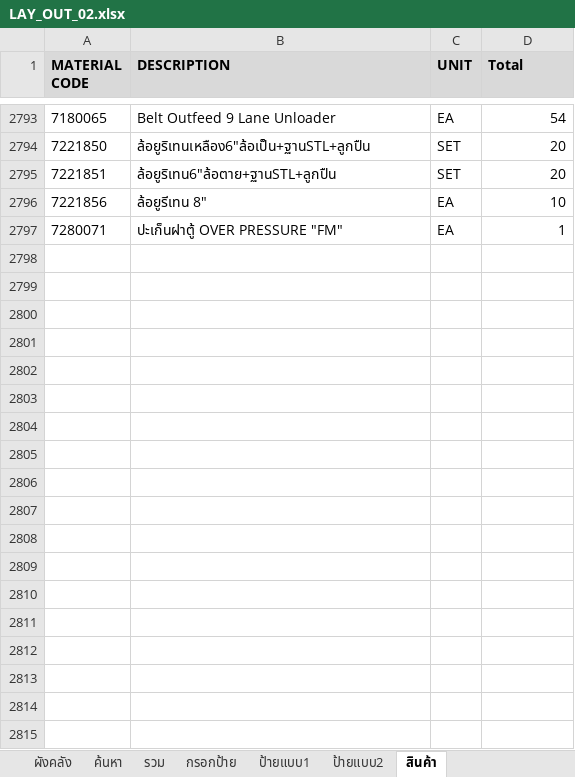
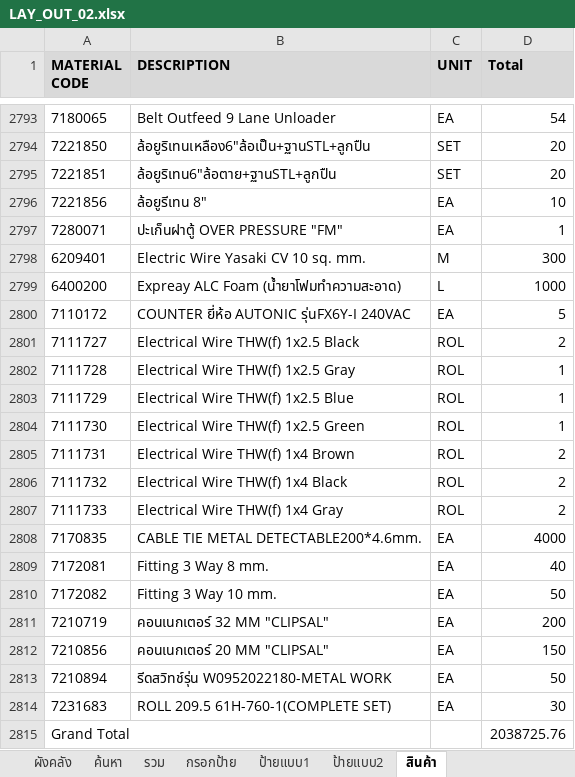
Before and after one commit to warawootkhatsongkram-lang/Layout-itail, an Excel workbook: LAY_OUT_02.xlsx, sheet สินค้า, drawn as a sheet; only a part is shown, gaps mark what is left out; values as stored, in another font and other column widths than the file's, no borders; conditional formats not drawn; the diff names each change by its address in the sheet, - before the commit and + after, or states it on an @@ line.

```diff
--- a/LAY_OUT_02.xlsx (sheet สินค้า)
+++ b/LAY_OUT_02.xlsx (sheet สินค้า)
+row 2798: 6209401 | Electric Wire Yasaki CV 10 sq. mm. | M | 300
+row 2799: 6400200 | Expreay ALC Foam (น้ำยาโฟมทำความสะอาด) | L | 1000
+row 2800: 7110172 | COUNTER ยี่ห้อ AUTONIC รุ่นFX6Y-I 240VAC | EA | 5
+row 2801: 7111727 | Electrical Wire THW(f) 1x2.5 Black | ROL | 2
+row 2802: 7111728 | Electrical Wire THW(f) 1x2.5 Gray | ROL | 1
+row 2803: 7111729 | Electrical Wire THW(f) 1x2.5 Blue | ROL | 1
+row 2804: 7111730 | Electrical Wire THW(f) 1x2.5 Green | ROL | 1
+row 2805: 7111731 | Electrical Wire THW(f) 1x4 Brown | ROL | 2
+row 2806: 7111732 | Electrical Wire THW(f) 1x4 Black | ROL | 2
+row 2807: 7111733 | Electrical Wire THW(f) 1x4 Gray | ROL | 2
+row 2808: 7170835 | CABLE TIE METAL DETECTABLE200*4.6mm. | EA | 4000
+row 2809: 7172081 | Fitting 3 Way 8 mm. | EA | 40
+row 2810: 7172082 | Fitting 3 Way 10 mm. | EA | 50
+row 2811: 7210719 | คอนเนกเตอร์ 32 MM "CLIPSAL" | EA | 200
+row 2812: 7210856 | คอนเนกเตอร์ 20 MM "CLIPSAL" | EA | 150
+row 2813: 7210894 | รีดสวิทช์รุ่น W0952022180-METAL WORK | EA | 50
+row 2814: 7231683 | ROLL 209.5 61H-760-1(COMPLETE SET) | EA | 30
+row 2815: Grand Total |  |  | 2038725.76
```
Also changed, not shown: sheet ป้ายแบบ2, sheet ป้ายแบบ1, sheet กรอกป้าย, sheet รวม, hidden cells, 2 other files.
